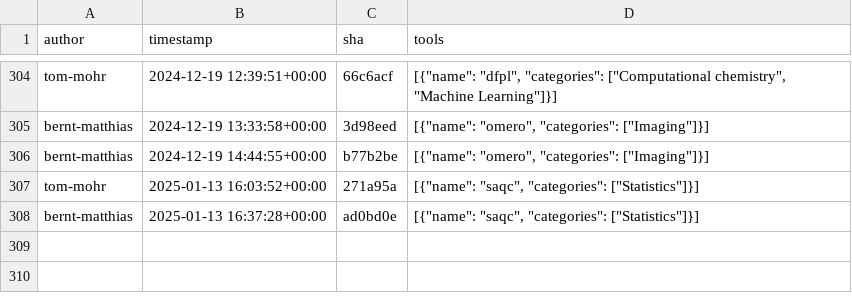
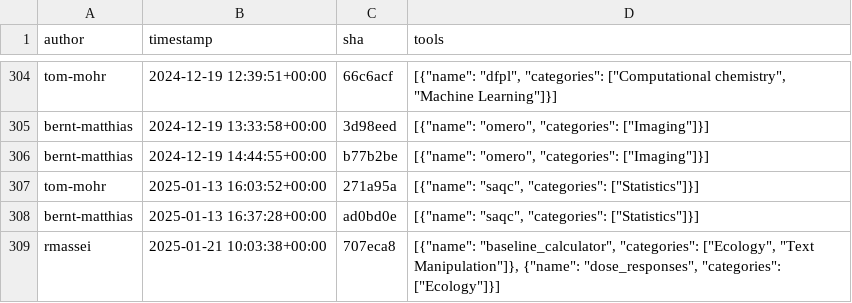
Before and after one commit to kostrykin/galaxy-community-activities, a CSV file: cache/repositories/Helmholtz-UFZ/galaxy-tools.csv, drawn as a sheet; only a part is shown, gaps mark what is left out; the diff names each change by its address in the sheet, - before the commit and + after, or states it on an @@ line.

```diff
--- a/cache/repositories/Helmholtz-UFZ/galaxy-tools.csv
+++ b/cache/repositories/Helmholtz-UFZ/galaxy-tools.csv
+row 309: rmassei | 2025-01-21 10:03:38+00:00 | 707eca8 | [{"name": "baseline_calculator", "categories": ["Ecology", "Text Manipulation"]}, {"name": "dose_responses", "categories": ["Ecology"]}]
```
Also changed, not shown: cache/repositories/bgruening/galaxytools.csv, cache/repositories/deeptools/deepTools.csv, 7 other files.
